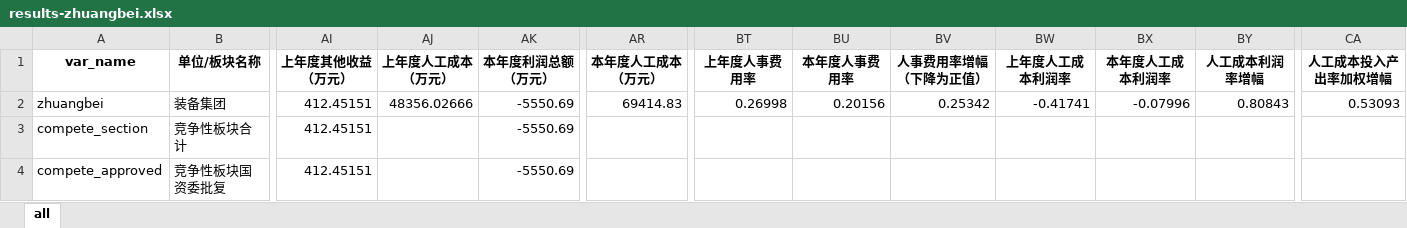
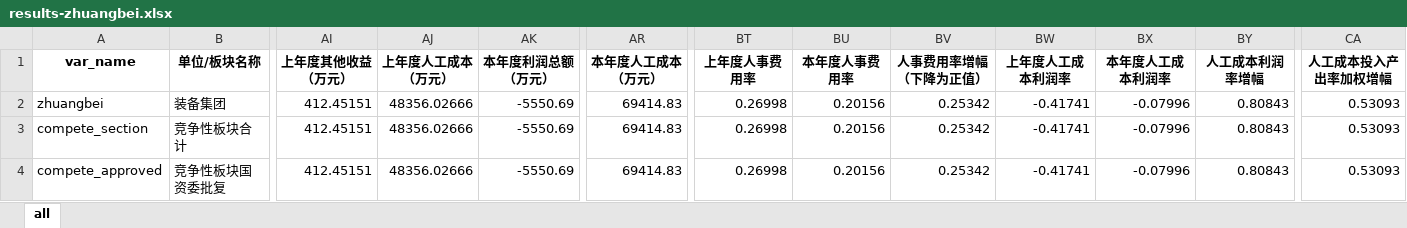
Before and after one commit to alpertSnow/wage_package_estimation, an Excel workbook: results-zhuangbei.xlsx, sheet all, drawn as a sheet; only a part is shown, gaps mark what is left out; values as stored, in another font and other column widths than the file's, no borders; the diff names each change by its address in the sheet, - before the commit and + after, or states it on an @@ line.

```diff
--- a/results-zhuangbei.xlsx (sheet all)
+++ b/results-zhuangbei.xlsx (sheet all)
-AJ3:AJ4 (上年度人工成本（万元）): (empty)
+AJ3:AJ4 (上年度人工成本（万元）): 48356.02666
-AR3:AR4 (本年度人工成本（万元）): (empty)
+AR3:AR4 (本年度人工成本（万元）): 69414.83
-BT3:BT4 (上年度人事费用率): (empty)
+BT3:BT4 (上年度人事费用率): 0.26998
-BU3:BU4 (本年度人事费用率): (empty)
+BU3:BU4 (本年度人事费用率): 0.20156
-BV3:BV4 (人事费用率增幅（下降为正值）): (empty)
+BV3:BV4 (人事费用率增幅（下降为正值）): 0.25342
-BW3:BW4 (上年度人工成本利润率): (empty)
+BW3:BW4 (上年度人工成本利润率): -0.41741
-BX3:BX4 (本年度人工成本利润率): (empty)
+BX3:BX4 (本年度人工成本利润率): -0.07996
-BY3:BY4 (人工成本利润率增幅): (empty)
+BY3:BY4 (人工成本利润率增幅): 0.80843
-CA3:CA4 (人工成本投入产出率加权增幅): (empty)
+CA3:CA4 (人工成本投入产出率加权增幅): 0.53093
```
Also changed, not shown: results-with-zb.xlsx, results.xlsx, 5 other files.
